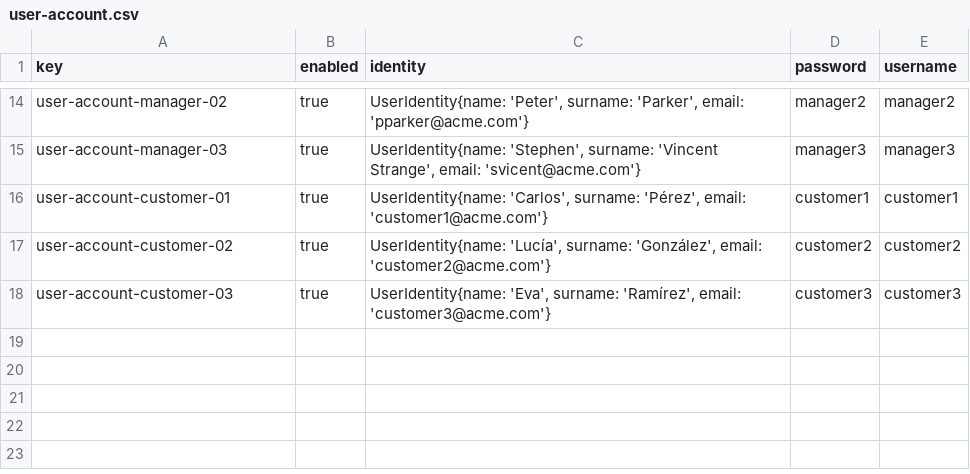
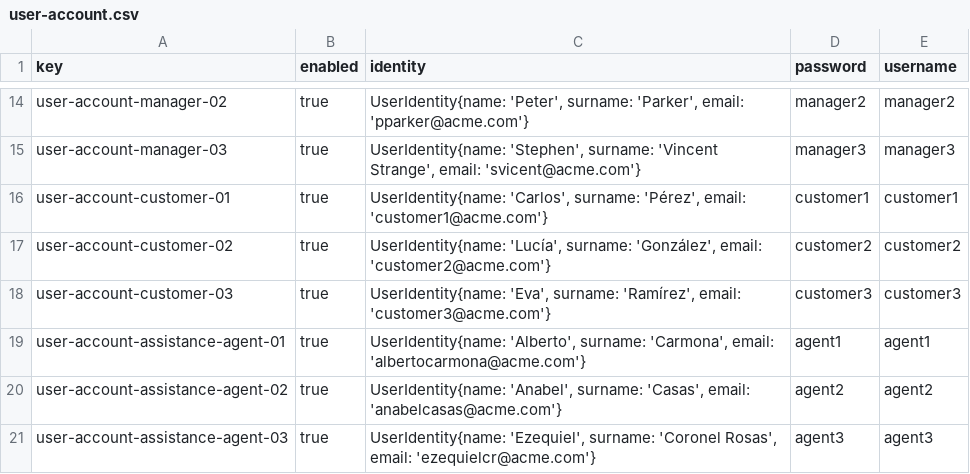
Before and after one commit to DP2-C1-035/Acme-ANS-C3, a CSV file: src/main/resources/WEB-INF/data/sample/user-account.csv, drawn as a sheet; only a part is shown, gaps mark what is left out; the diff names each change by its address in the sheet, - before the commit and + after, or states it on an @@ line.

```diff
--- a/src/main/resources/WEB-INF/data/sample/user-account.csv
+++ b/src/main/resources/WEB-INF/data/sample/user-account.csv
+row 19: user-account-assistance-agent-01 | true | UserIdentity{name: 'Alberto', surname: 'Carmona', email: 'albertocarmona@acme.com'} | agent1 | agent1
+row 20: user-account-assistance-agent-02 | true | UserIdentity{name: 'Anabel', surname: 'Casas', email: 'anabelcasas@acme.com'} | agent2 | agent2
+row 21: user-account-assistance-agent-03 | true | UserIdentity{name: 'Ezequiel', surname: 'Coronel Rosas', email: 'ezequielcr@acme.com'} | agent3 | agent3
```
Also changed, not shown: src/main/resources/WEB-INF/data/sample/airline.csv, src/main/resources/WEB-INF/data/sample/assistance-agent.csv, 4 other files.
